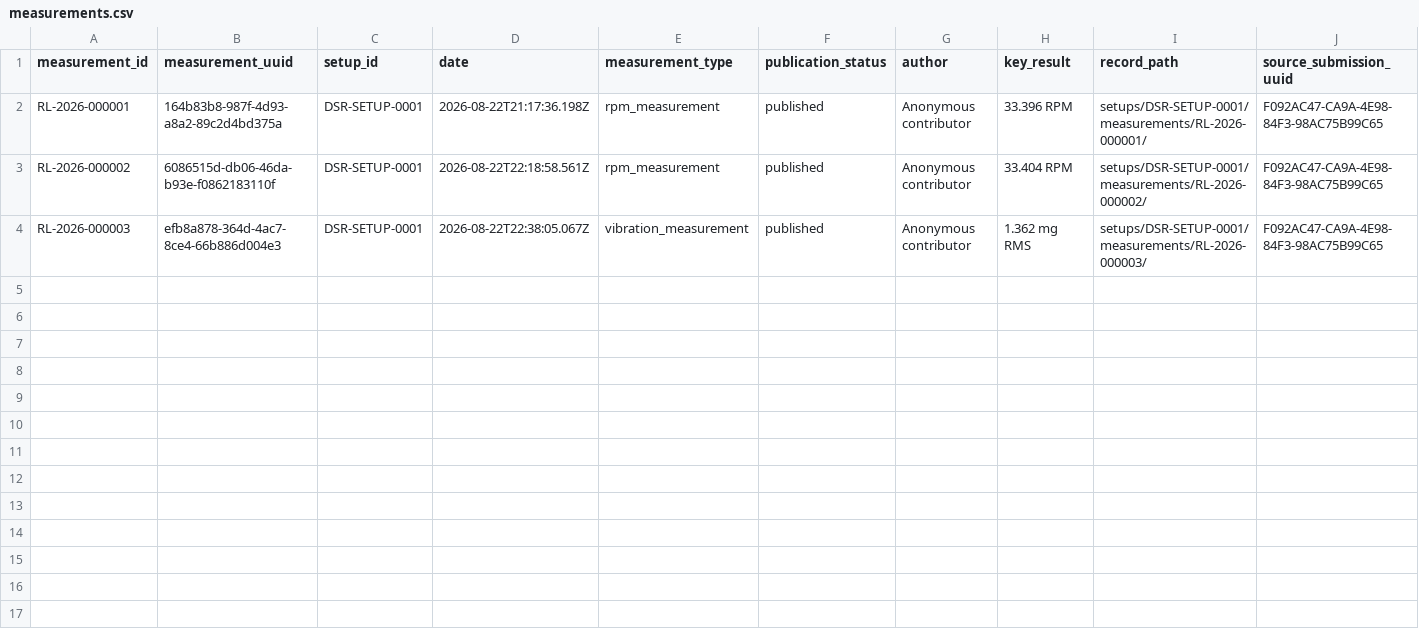
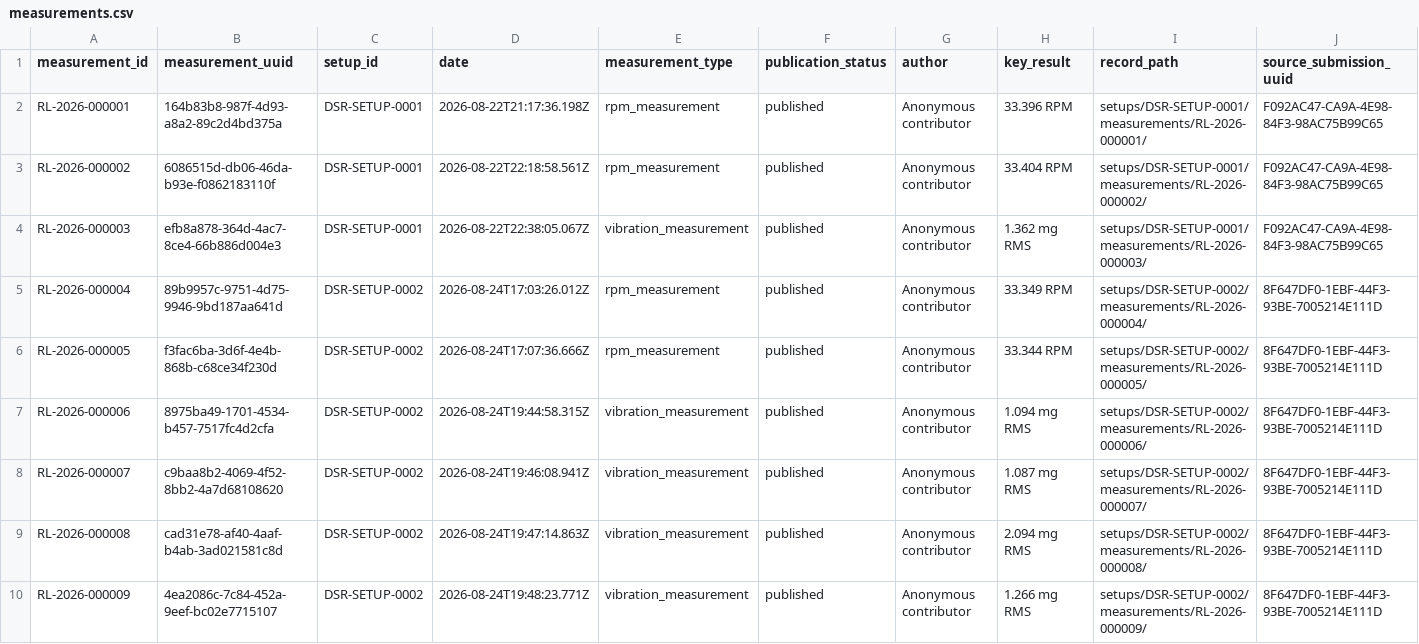
Before and after one commit to directsoundrecords/resonance-lab-measurements, a CSV file: data/measurements.csv, drawn as a sheet; only a part is shown; rows hold the shown columns only; the diff names each change by its address in the sheet, - before the commit and + after, or states it on an @@ line.

Commit message:
Publish revised DSR-SETUP-0002 measurements
Publish the corrected Resonance Lab Reference Package for DSR-SETUP-0002 from submission 8F647DF0-1EBF-44F3-93BE-7005214E111D, preserving RL-2026-000004 through RL-2026-000009 and source-package traceability.

```diff
--- a/data/measurements.csv
+++ b/data/measurements.csv
+row 5: RL-2026-000004 | 89b9957c-9751-4d75-9946-9bd187aa641d | DSR-SETUP-0002 | 2026-08-24T17:03:26.012Z | rpm_measurement | published | Anonymous contributor | 33.349 RPM | setups/DSR-SETUP-0002/measurements/RL-2026-000004/ | 8F647DF0-1EBF-44F3-93BE-7005214E111D
+row 6: RL-2026-000005 | f3fac6ba-3d6f-4e4b-868b-c68ce34f230d | DSR-SETUP-0002 | 2026-08-24T17:07:36.666Z | rpm_measurement | published | Anonymous contributor | 33.344 RPM | setups/DSR-SETUP-0002/measurements/RL-2026-000005/ | 8F647DF0-1EBF-44F3-93BE-7005214E111D
+row 7: RL-2026-000006 | 8975ba49-1701-4534-b457-7517fc4d2cfa | DSR-SETUP-0002 | 2026-08-24T19:44:58.315Z | vibration_measurement | published | Anonymous contributor | 1.094 mg RMS | setups/DSR-SETUP-0002/measurements/RL-2026-000006/ | 8F647DF0-1EBF-44F3-93BE-7005214E111D
+row 8: RL-2026-000007 | c9baa8b2-4069-4f52-8bb2-4a7d68108620 | DSR-SETUP-0002 | 2026-08-24T19:46:08.941Z | vibration_measurement | published | Anonymous contributor | 1.087 mg RMS | setups/DSR-SETUP-0002/measurements/RL-2026-000007/ | 8F647DF0-1EBF-44F3-93BE-7005214E111D
+row 9: RL-2026-000008 | cad31e78-af40-4aaf-b4ab-3ad021581c8d | DSR-SETUP-0002 | 2026-08-24T19:47:14.863Z | vibration_measurement | published | Anonymous contributor | 2.094 mg RMS | setups/DSR-SETUP-0002/measurements/RL-2026-000008/ | 8F647DF0-1EBF-44F3-93BE-7005214E111D
+row 10: RL-2026-000009 | 4ea2086c-7c84-452a-9eef-bc02e7715107 | DSR-SETUP-0002 | 2026-08-24T19:48:23.771Z | vibration_measurement | published | Anonymous contributor | 1.266 mg RMS | setups/DSR-SETUP-0002/measurements/RL-2026-000009/ | 8F647DF0-1EBF-44F3-93BE-7005214E111D
```
Also changed, not shown: data/setups.csv, 16 other files.
